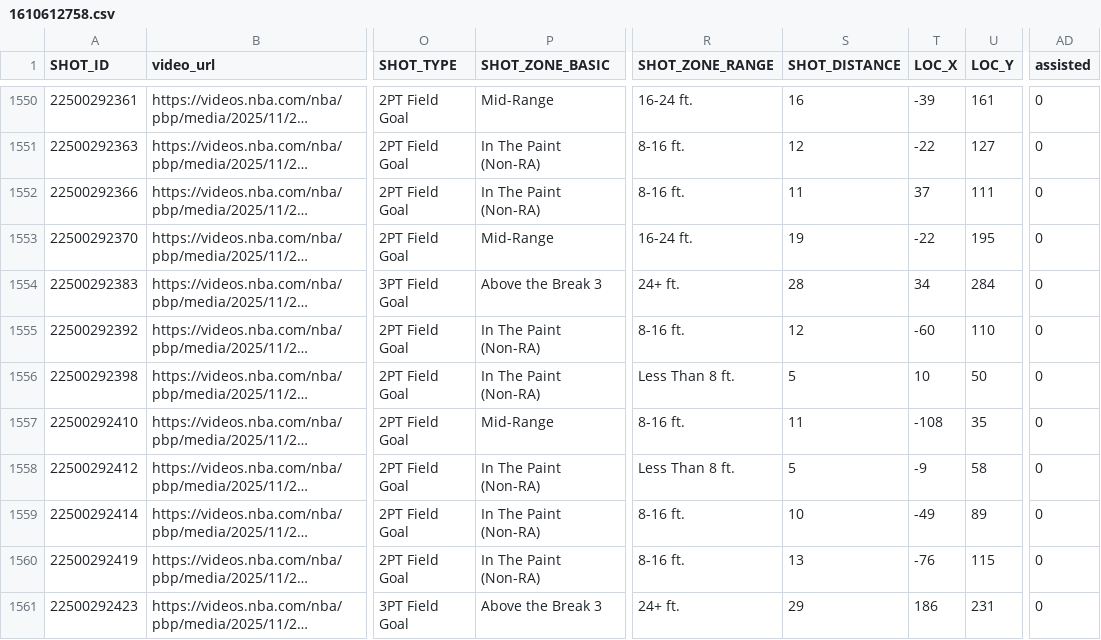
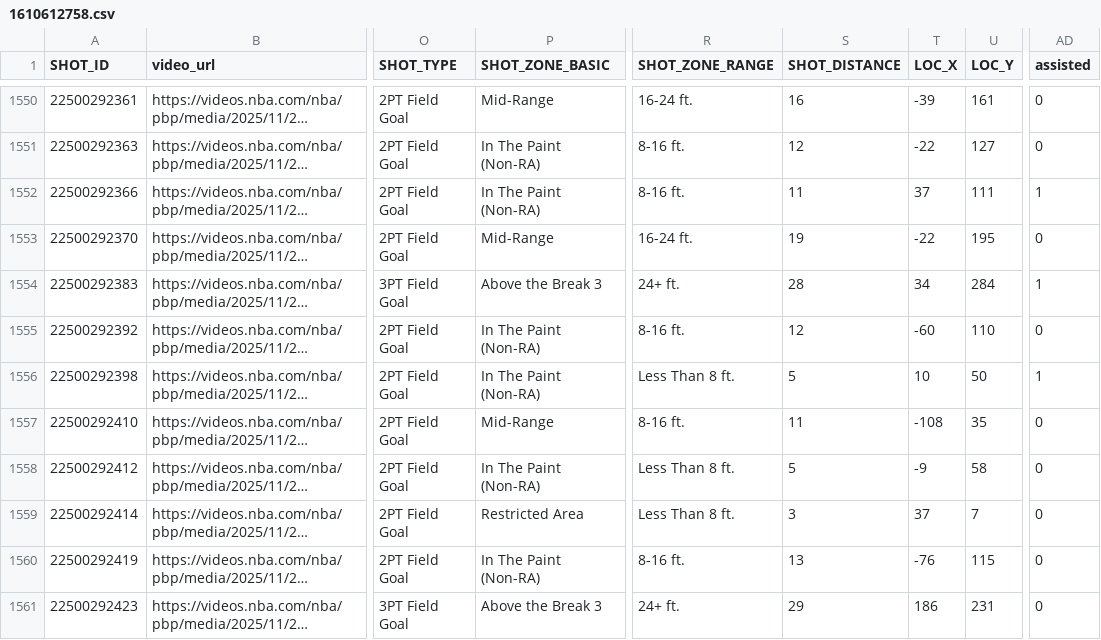
Before and after one commit to gabriel1200/shoturl_collect, a CSV file: shot_data_with_urls/2026/1610612758.csv, drawn as a sheet; only a part is shown, gaps mark what is left out; long unchanged cells end in …; the diff covers the shown part only; the diff names each change by its address in the sheet, - before the commit and + after, or states it on an @@ line.

```diff
--- a/shot_data_with_urls/2026/1610612758.csv
+++ b/shot_data_with_urls/2026/1610612758.csv
-AD1552 (assisted): 0
+AD1552 (assisted): 1
-AD1554 (assisted): 0
+AD1554 (assisted): 1
-AD1556 (assisted): 0
+AD1556 (assisted): 1
-P1559 (SHOT_ZONE_BASIC): In The Paint (Non-RA)
+P1559 (SHOT_ZONE_BASIC): Restricted Area
-R1559 (SHOT_ZONE_RANGE): 8-16 ft.
+R1559 (SHOT_ZONE_RANGE): Less Than 8 ft.
-S1559 (SHOT_DISTANCE): 10
+S1559 (SHOT_DISTANCE): 3
-T1559 (LOC_X): -49
+T1559 (LOC_X): 37
-U1559 (LOC_Y): 89
+U1559 (LOC_Y): 7
```
Also changed, not shown: 30 edited cells elsewhere in this file, shot_data_with_urls/2026/1610612738.csv, shot_data_with_urls/2026/1610612739.csv, 27 other files.
